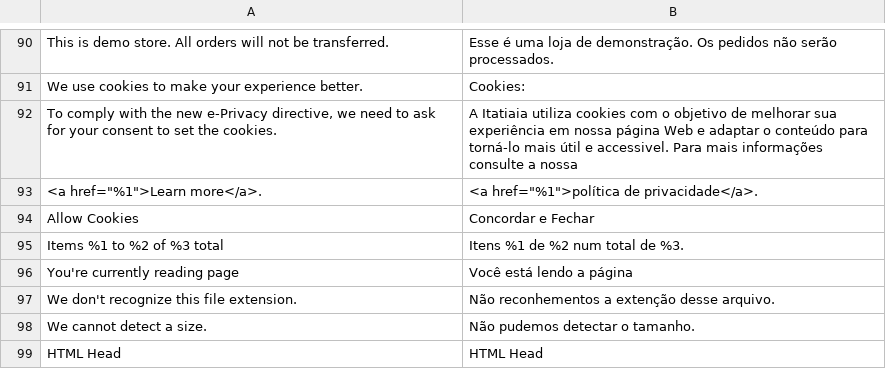
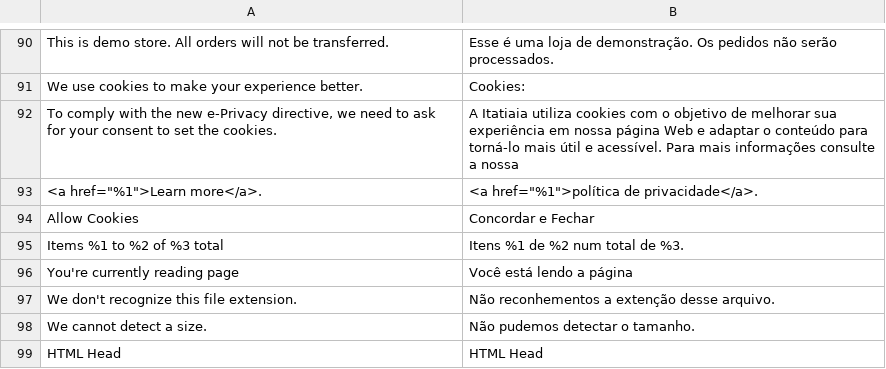
Before and after one commit to GDauer/magento2, a CSV file: app/design/frontend/digitalhub/language-pt_br/module-theme.csv, drawn as a sheet; only a part is shown, gaps mark what is left out; the diff names each change by its address in the sheet, - before the commit and + after, or states it on an @@ line.

```diff
--- a/app/design/frontend/digitalhub/language-pt_br/module-theme.csv
+++ b/app/design/frontend/digitalhub/language-pt_br/module-theme.csv
-B92: …útil e accessivel. Para mais…
+B92: …útil e acessível. Para mais…
```
Also changed, not shown: 2 other files.
